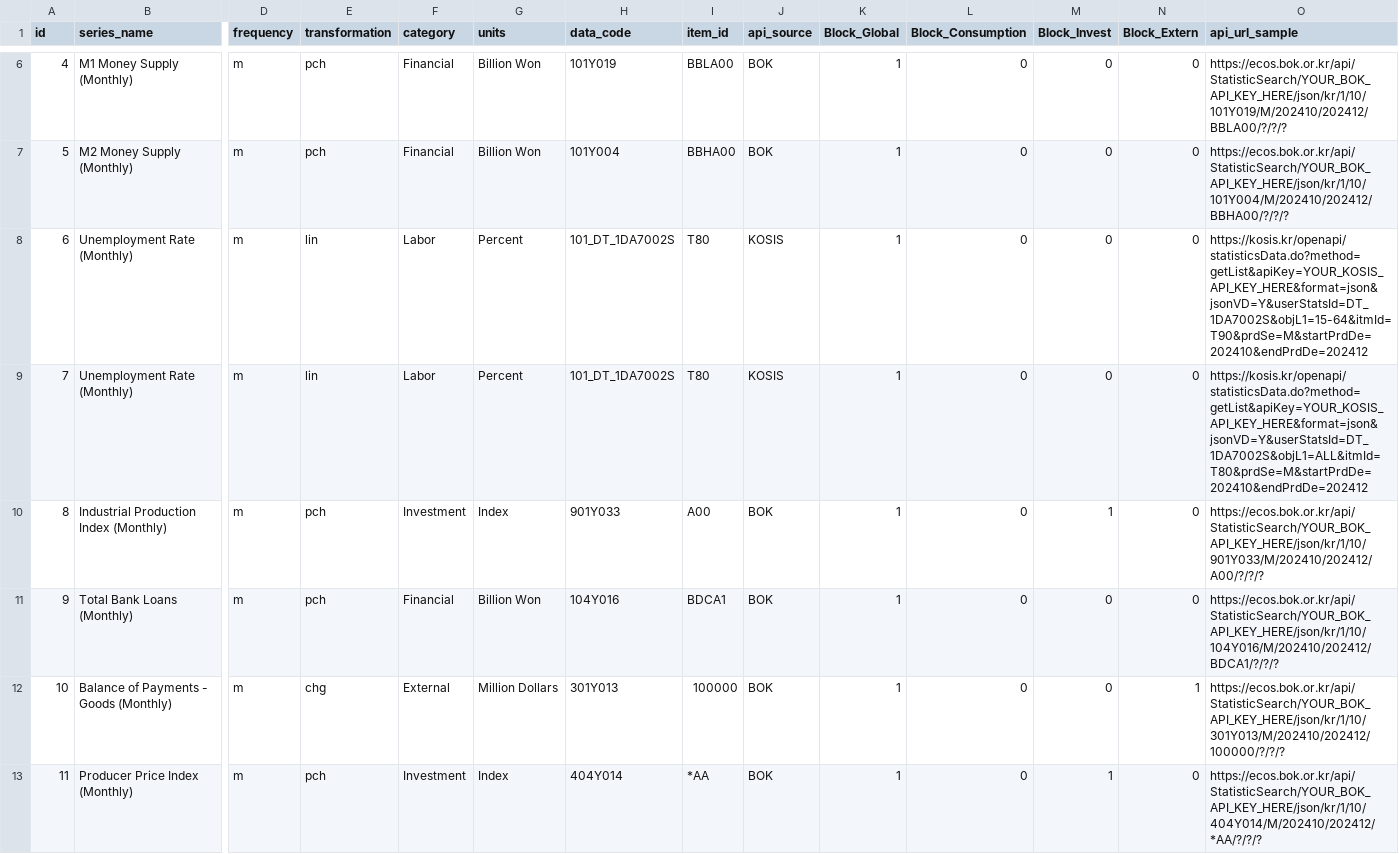
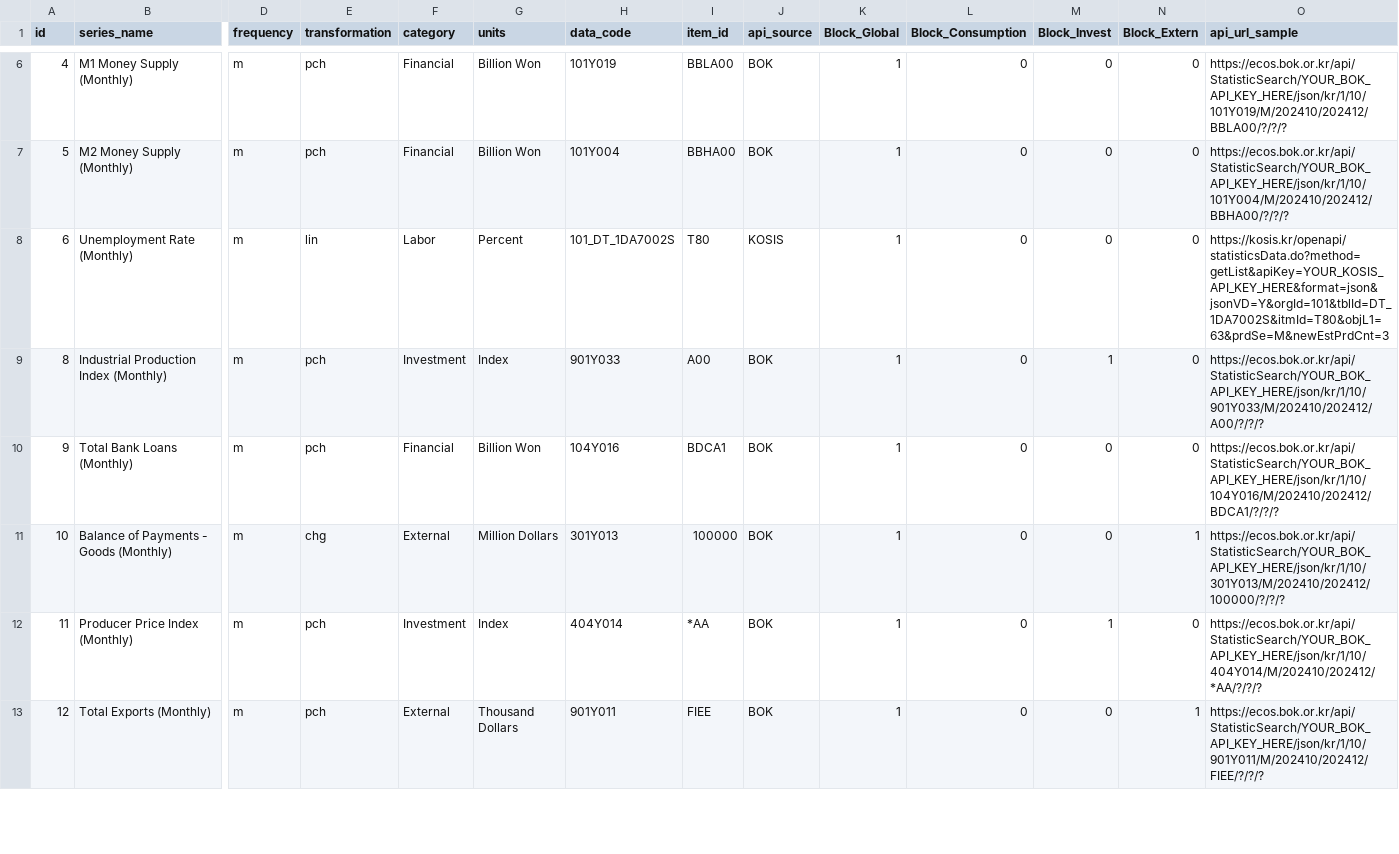
Before and after one commit to minkeymouse/nowcasting-kr, a CSV file: src/spec/api_check.csv, drawn as a sheet; only a part is shown, gaps mark what is left out; the shorter side is filled out with more unchanged rows; rows hold the shown columns only; the diff names each change by its address in the sheet, - before the commit and + after, or states it on an @@ line.

Commit message:
fix: correct KOSIS API URL format
Fixed KOSIS API URL format based on sample URL:
- Changed userStatsId to orgId + tblId (orgId=101, tblId=DT_1DA7002S)
- Changed startPrdDe/endPrdDe to newEstPrdCnt=3
- Added missing orgId parameter
- Corrected objL1 values (63 for unemployment, 15-64 for employment)
- Removed duplicate rows in api_check.csv

KOSIS API requires:
- orgId and tblId separately (not userStatsId)
- newEstPrdCnt for number of periods (not date range)
- Proper objL1 values for each series

```diff
--- a/src/spec/api_check.csv
+++ b/src/spec/api_check.csv
-O8 (api_url_sample): https://kosis.kr/openapi/statisticsData.do?method=getList&apiKey=YOUR_KOSIS_API_KEY_HERE&format=json&jsonVD=Y&userStatsId=DT_1DA7002S&objL1=15-64&itmId=T90&prdSe=M&startPrdDe=202410&endPrdDe=202412
+O8 (api_url_sample): https://kosis.kr/openapi/statisticsData.do?method=getList&apiKey=YOUR_KOSIS_API_KEY_HERE&format=json&jsonVD=Y&orgId=101&tblId=DT_1DA7002S&itmId=T80&objL1=63&prdSe=M&newEstPrdCnt=3
-row 9: 7 | Unemployment Rate (Monthly) | m | lin | Labor | Percent | 101_DT_1DA7002S | T80 | KOSIS | 1 | 0 | 0 | 0 | https://kosis.kr/openapi/statisticsData.do?method=getList&apiKey=YOUR_KOSIS_API_KEY_HERE&format=json&jsonVD=Y&userStatsId=DT_1DA7002S&objL1=ALL&itmId=T80&prdSe=M&startPrdDe=202410&endPrdDe=202412
```
